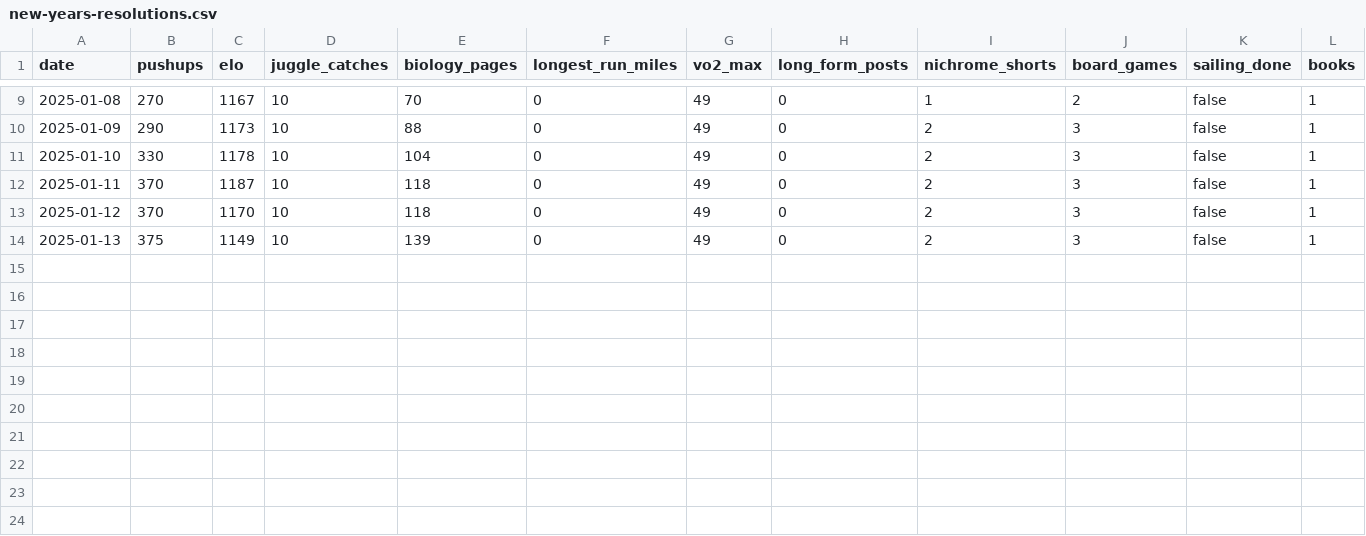
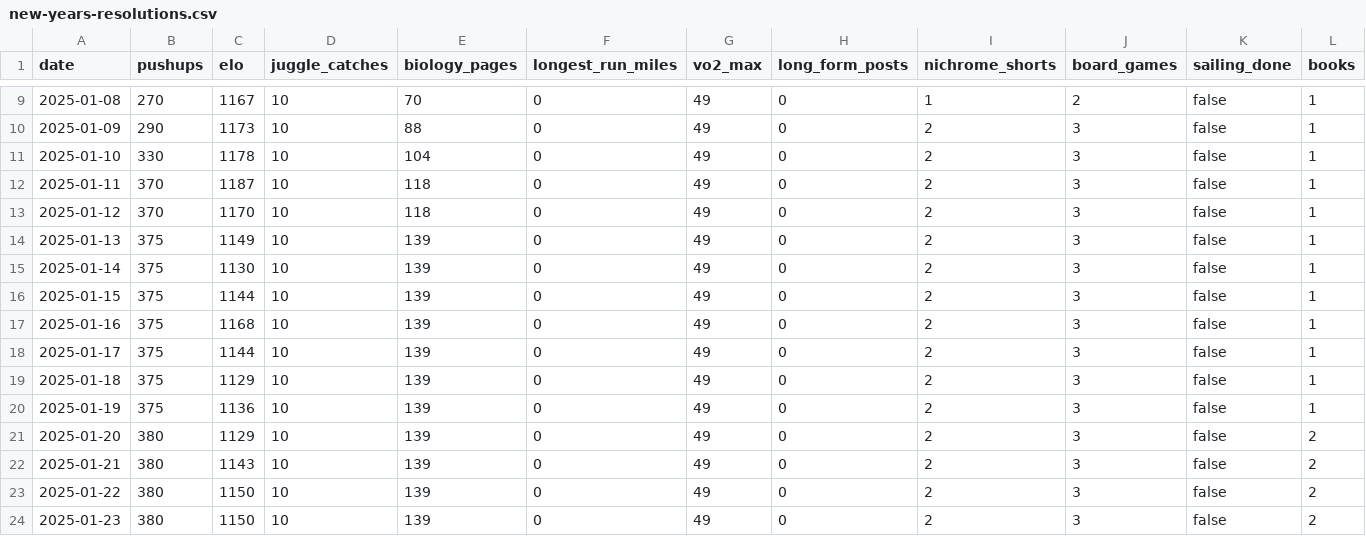
Before and after one commit to Arun2642/arunjohnson-site, a CSV file: data/new-years-resolutions.csv, drawn as a sheet; only a part is shown, gaps mark what is left out.

Commit message:
Updated resolutions data

```diff
--- a/data/new-years-resolutions.csv
+++ b/data/new-years-resolutions.csv
@@ -14 +14,11 @@ date,pushups,elo,juggle_catches,biology_pages,longest_run_miles,vo2_max,long_for
 2025-01-13,375,1149,10,139,0,49,0,2,3,false,1
+2025-01-14,375,1130,10,139,0,49,0,2,3,false,1
+2025-01-15,375,1144,10,139,0,49,0,2,3,false,1
+2025-01-16,375,1168,10,139,0,49,0,2,3,false,1
+2025-01-17,375,1144,10,139,0,49,0,2,3,false,1
+2025-01-18,375,1129,10,139,0,49,0,2,3,false,1
+2025-01-19,375,1136,10,139,0,49,0,2,3,false,1
+2025-01-20,380,1129,10,139,0,49,0,2,3,false,2
+2025-01-21,380,1143,10,139,0,49,0,2,3,false,2
+2025-01-22,380,1150,10,139,0,49,0,2,3,false,2
+2025-01-23,380,1150,10,139,0,49,0,2,3,false,2
```
